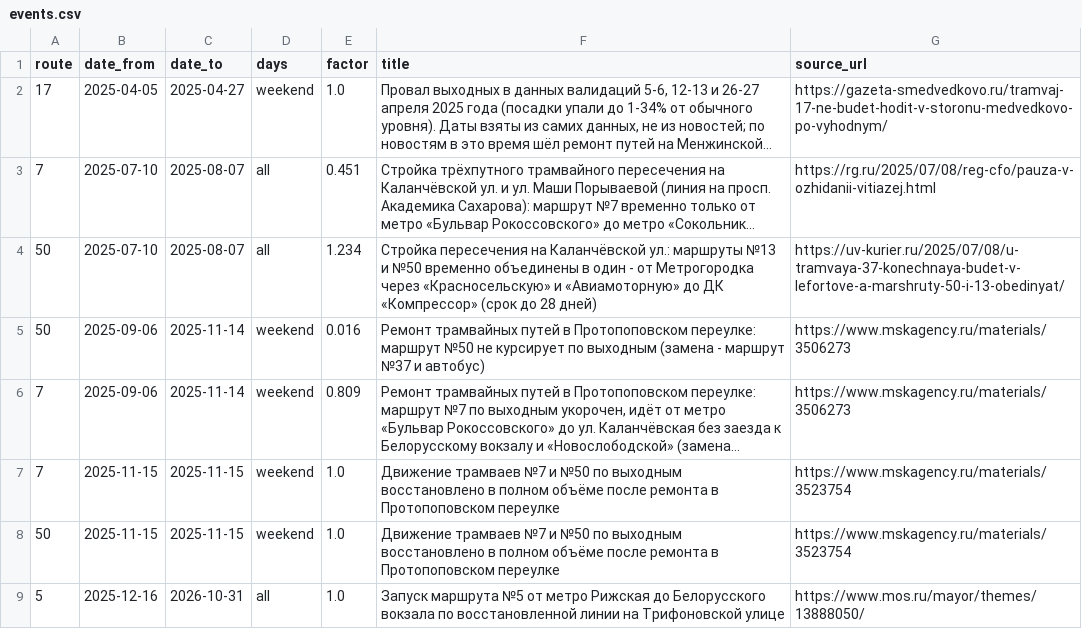
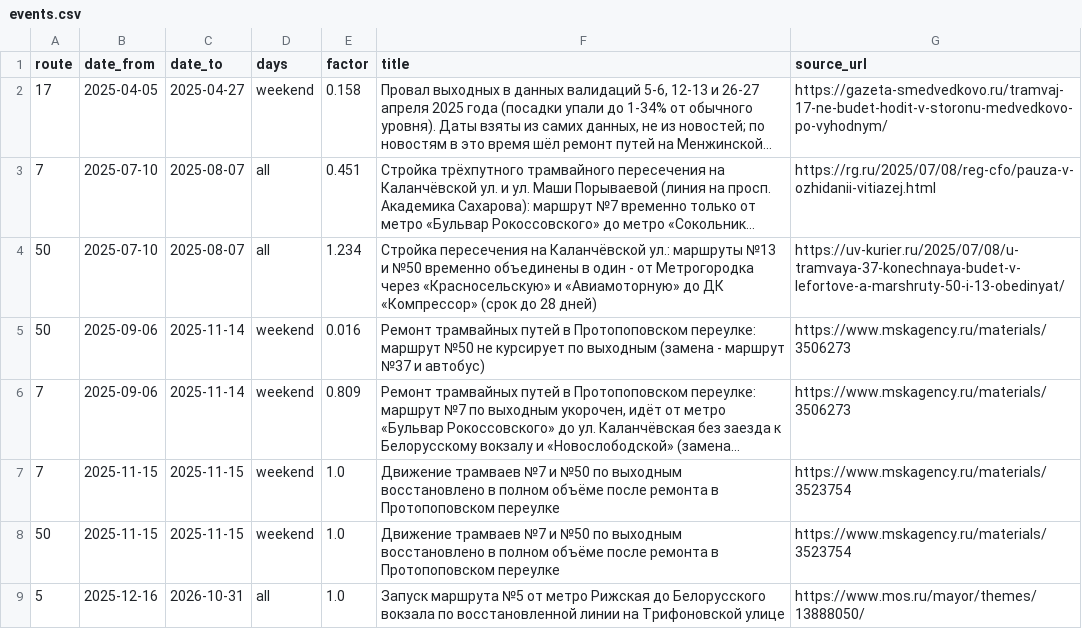
Before and after one commit to Matveillo777/mt-tram-forecast, a CSV file: ml/artifacts/events.csv, drawn as a sheet; long unchanged cells end in …; the diff names each change by its address in the sheet, - before the commit and + after, or states it on an @@ line.

```diff
--- a/ml/artifacts/events.csv
+++ b/ml/artifacts/events.csv
-E2 (factor): 1.0
+E2 (factor): 0.158
```
Also changed, not shown: submission/submission.csv, 16 other files.
